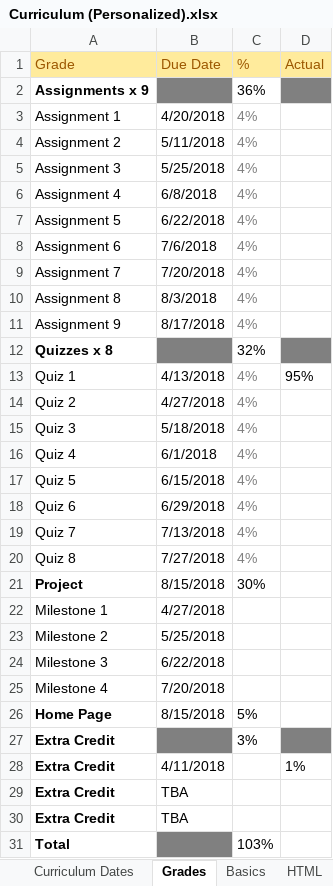
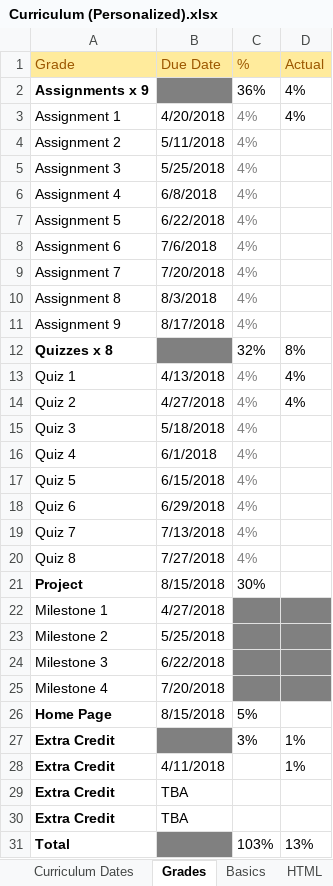
Before and after one commit to TRCoder29/MSIMBO, an Excel workbook: General/Curriculum (Personalized).xlsx, sheet Grades, drawn as a sheet; values as stored, in another font and other column widths than the file's, no borders; the diff names each change by its address in the sheet, - before the commit and + after, or states it on an @@ line.

```diff
--- a/General/Curriculum (Personalized).xlsx (sheet Grades)
+++ b/General/Curriculum (Personalized).xlsx (sheet Grades)
-D2:D3 (Actual): (empty)
+D2:D3 (Actual): 4%
-D2 fill: #808080
+D2 fill: none
-D12 (Actual): (empty)
+D12 (Actual): 8%
-D12 fill: #808080
+D12 fill: none
-D13 (Actual): 95%
+D13 (Actual): 4%
-D14 (Actual): (empty)
+D14 (Actual): 4%
-C22:D25 fill: none
+C22:D25 fill: #808080
-D27 (Actual): (empty)
+D27 (Actual): 1%
-D27 fill: #808080
+D27 fill: none
-D31 (Actual): (empty)
+D31 (Actual): 13%
```
Also changed, not shown: sheet Curriculum Dates, sheet JavaScript, sheet Resources, sheet Questions, sheet Basics, other sheet tabs, charts or pictures, 19 other files.
